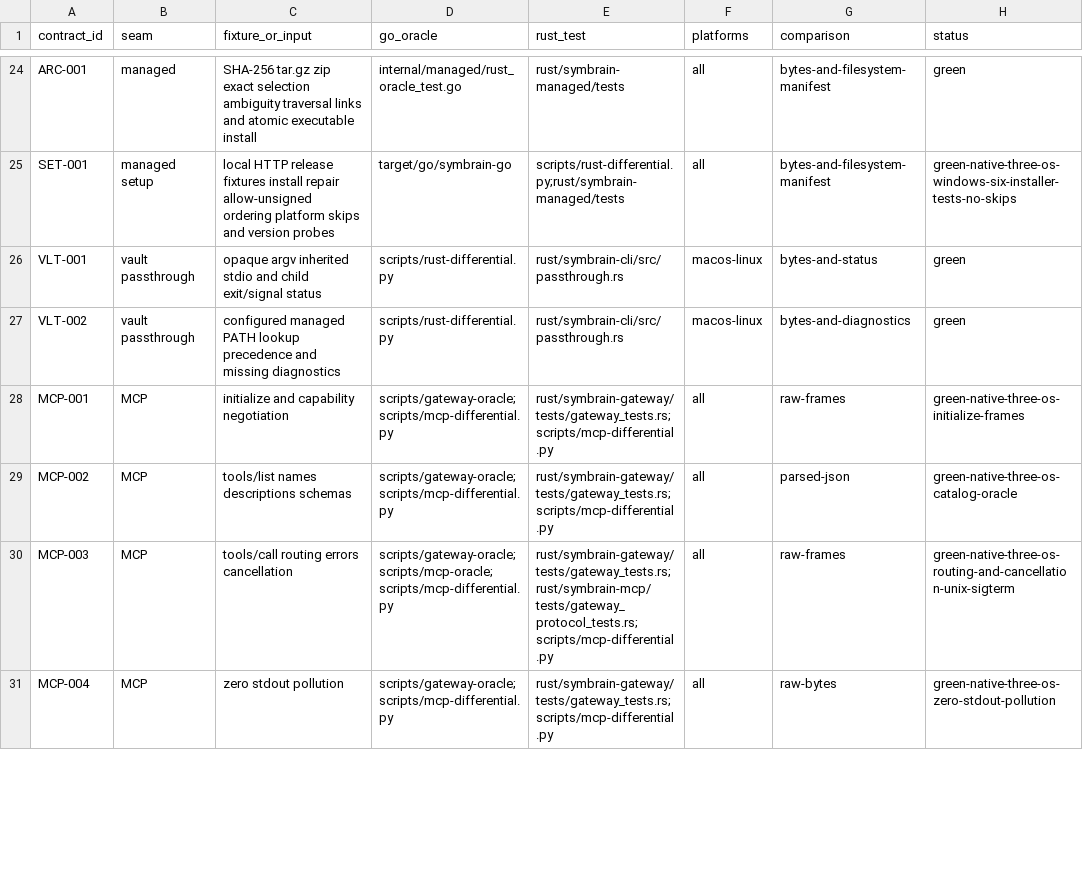
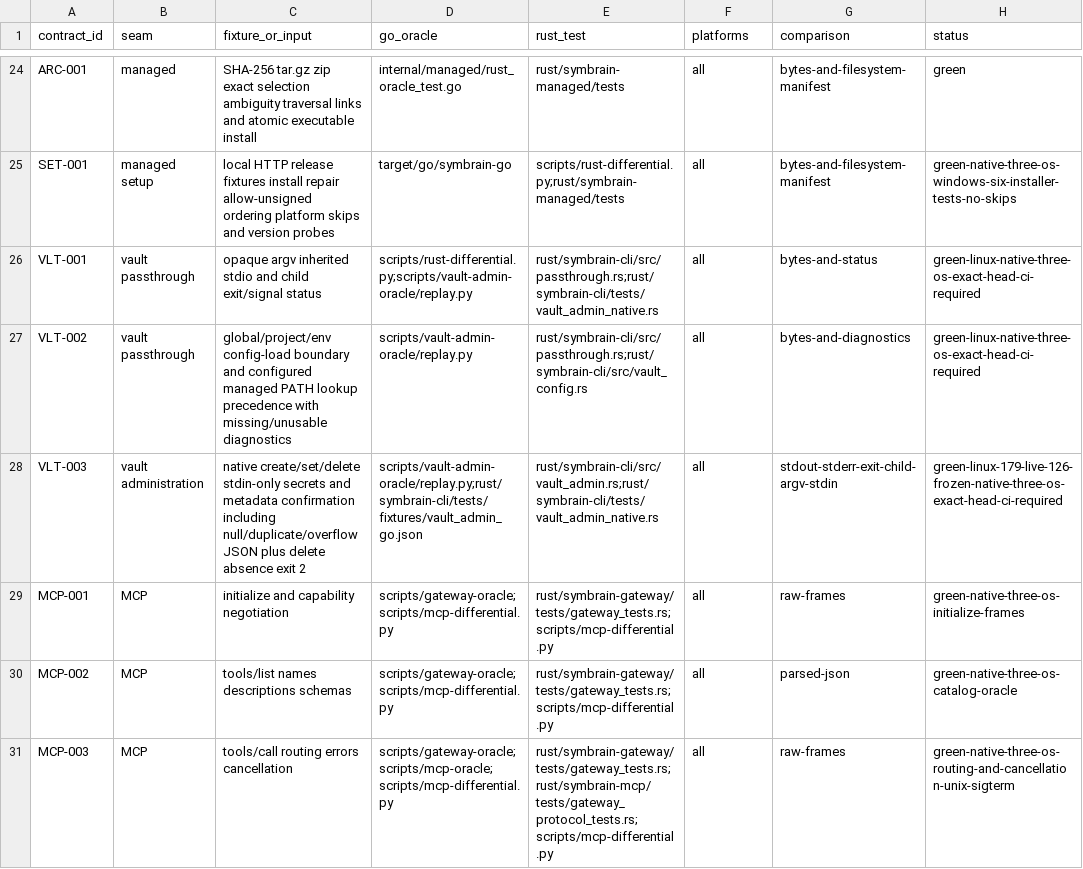
Before and after one commit to danieljustus/symaira-brain, a CSV file: migration/contract-matrix.csv, drawn as a sheet; only a part is shown, gaps mark what is left out; the shorter side is filled out with more unchanged rows.

Commit message:
feat: run vault administration natively in rust
Preserve stdin-only secret transfer, metadata confirmation and opaque vault passthrough with immutable Go process contracts across native CI.

Closes #766

```diff
--- a/migration/contract-matrix.csv
+++ b/migration/contract-matrix.csv
@@ -25,4 +25,5 @@ ARC-001,managed,SHA-256 tar.gz zip exact selection ambiguity traversal links and
 SET-001,managed setup,local HTTP release fixtures install repair allow-unsigned ordering platform skips and version probes,target/go/symbrain-go,scripts/rust-differential.py;rust/symbrain-managed/tests,all,bytes-and-filesystem-manifest,green-native-three-os-windows-six-installer-tests-no-skips
-VLT-001,vault passthrough,opaque argv inherited stdio and child exit/signal status,scripts/rust-differential.py,rust/symbrain-cli/src/passthrough.rs,macos-linux,bytes-and-status,green
-VLT-002,vault passthrough,configured managed PATH lookup precedence and missing diagnostics,scripts/rust-differential.py,rust/symbrain-cli/src/passthrough.rs,macos-linux,bytes-and-diagnostics,green
+VLT-001,vault passthrough,opaque argv inherited stdio and child exit/signal status,scripts/rust-differential.py;scripts/vault-admin-oracle/replay.py,rust/symbrain-cli/src/passthrough.rs;rust/symbrain-cli/tests/vault_admin_native.rs,all,bytes-and-status,green-linux-native-three-os-exact-head-ci-required
+VLT-002,vault passthrough,global/project/env config-load boundary and configured managed PATH lookup precedence with missing/unusable diagnostics,scripts/vault-admin-oracle/replay.py,rust/symbrain-cli/src/passthrough.rs;rust/symbrain-cli/src/vault_config.rs,all,bytes-and-diagnostics,green-linux-native-three-os-exact-head-ci-required
+VLT-003,vault administration,"native create/set/delete stdin-only secrets and metadata confirmation including null/duplicate/overflow JSON plus delete absence exit 2",scripts/vault-admin-oracle/replay.py;rust/symbrain-cli/tests/fixtures/vault_admin_go.json,rust/symbrain-cli/src/vault_admin.rs;rust/symbrain-cli/tests/vault_admin_native.rs,all,stdout-stderr-exit-child-argv-stdin,green-linux-179-live-126-frozen-native-three-os-exact-head-ci-required
 MCP-001,MCP,initialize and capability negotiation,scripts/gateway-oracle;scripts/mcp-differential.py,rust/symbrain-gateway/tests/gateway_tests.rs;scripts/mcp-differential.py,all,raw-frames,green-native-three-os-initialize-frames
```
Also changed, not shown: 17 other files.
